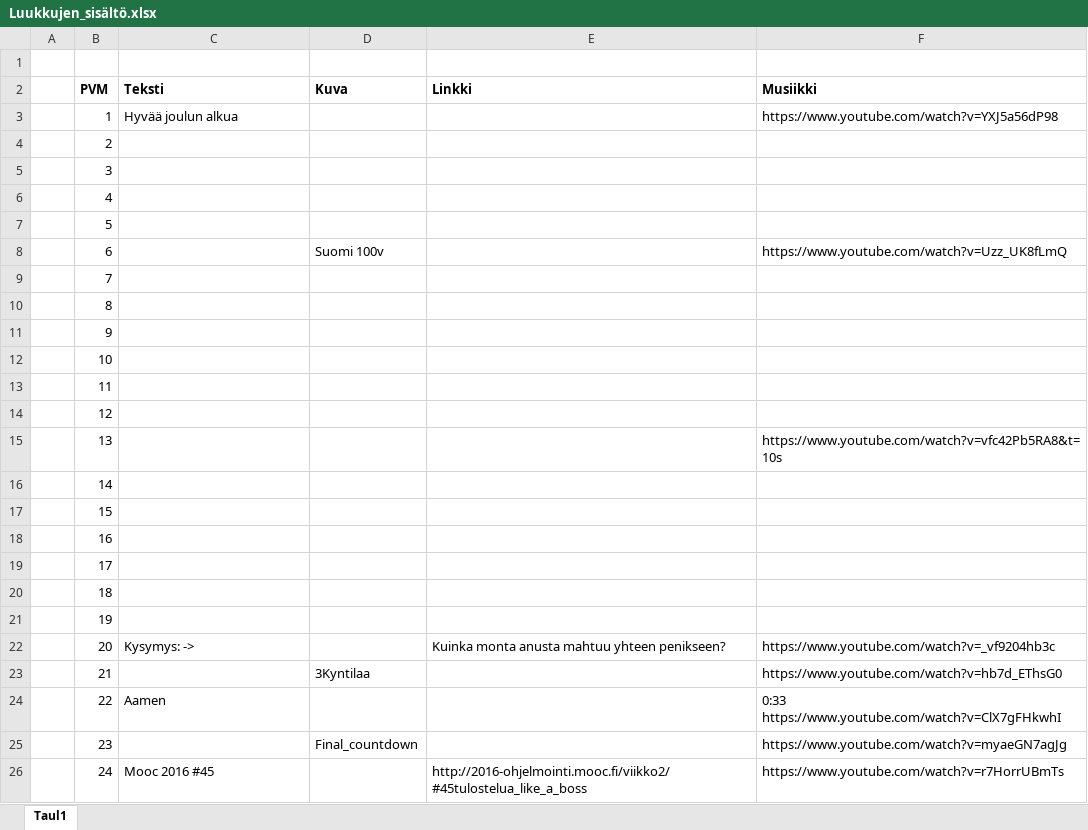
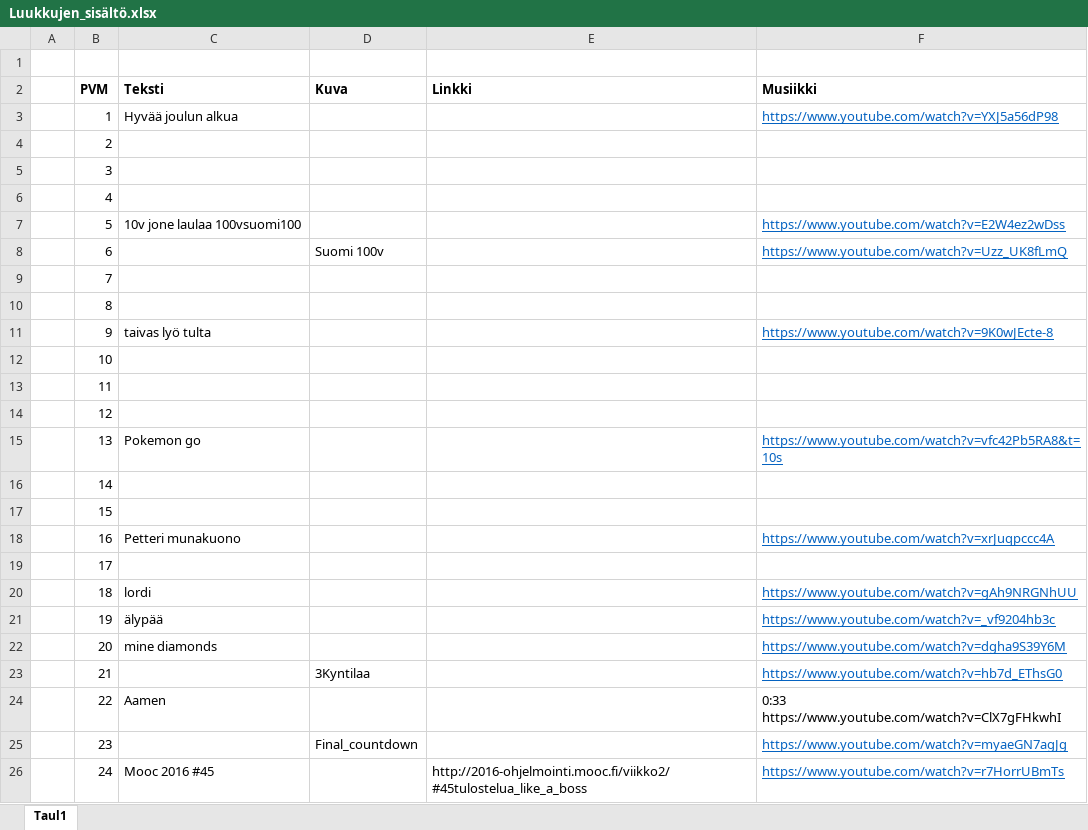
Before and after one commit to oskuzz/Joulukalenteri, an Excel workbook: Joulukalenteri/Document/Luukkujen_sisältö.xlsx, sheet Taul1, drawn as a sheet; values as stored, in another font and other column widths than the file's, no borders; the diff names each change by its address in the sheet, - before the commit and + after, or states it on an @@ line.

```diff
--- a/Joulukalenteri/Document/Luukkujen_sisältö.xlsx (sheet Taul1)
+++ b/Joulukalenteri/Document/Luukkujen_sisältö.xlsx (sheet Taul1)
@@ F3 underline: off → on, text colour: black → #0563C1 @@
-C7 (Teksti): (empty)
+C7 (Teksti): 10v jone laulaa 100vsuomi100
-F7 (Musiikki): (empty)
+F7 (Musiikki): https://www.youtube.com/watch?v=E2W4ez2wDss
@@ F8 underline: off → on, text colour: black → #0563C1 @@
-C11 (Teksti): (empty)
+C11 (Teksti): taivas lyö tulta
-F11 (Musiikki): (empty)
+F11 (Musiikki): https://www.youtube.com/watch?v=9K0wJEcte-8
-C15 (Teksti): (empty)
+C15 (Teksti): Pokemon go
@@ F15 underline: off → on, text colour: black → #0563C1 @@
-C18 (Teksti): (empty)
+C18 (Teksti): Petteri munakuono
-F18 (Musiikki): (empty)
+F18 (Musiikki): https://www.youtube.com/watch?v=xrJuqpccc4A
-C20 (Teksti): (empty)
+C20 (Teksti): lordi
-F20 (Musiikki): (empty)
+F20 (Musiikki): https://www.youtube.com/watch?v=gAh9NRGNhUU
-C21 (Teksti): (empty)
+C21 (Teksti): älypää
-F21 (Musiikki): (empty)
+F21 (Musiikki): https://www.youtube.com/watch?v=_vf9204hb3c
-C22 (Teksti): Kysymys: ->
+C22 (Teksti): mine diamonds
-E22 (Linkki): Kuinka monta anusta mahtuu yhteen penikseen?
+E22 (Linkki): (empty)
-F22 (Musiikki): https://www.youtube.com/watch?v=_vf9204hb3c
+F22 (Musiikki): https://www.youtube.com/watch?v=dgha9S39Y6M
@@ F22:F23 underline: off → on, text colour: black → #0563C1 @@
@@ F25:F26 underline: off → on, text colour: black → #0563C1 @@
```
Also changed, not shown: 13 other files.
